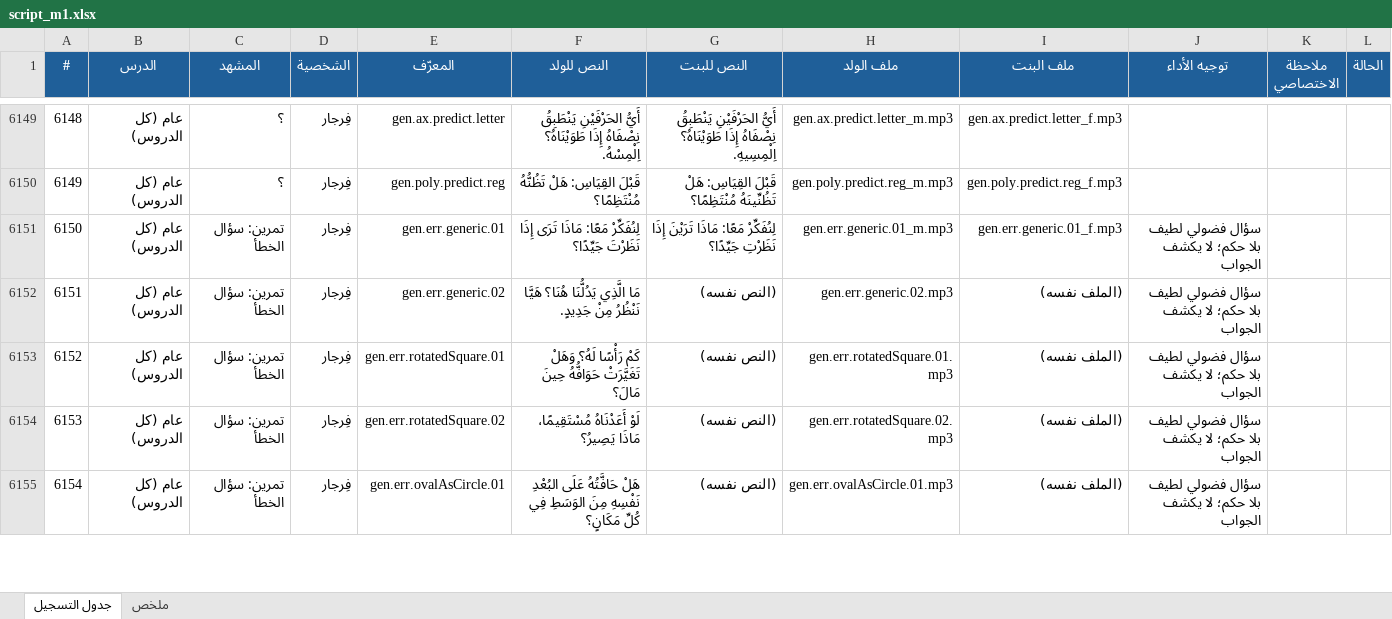
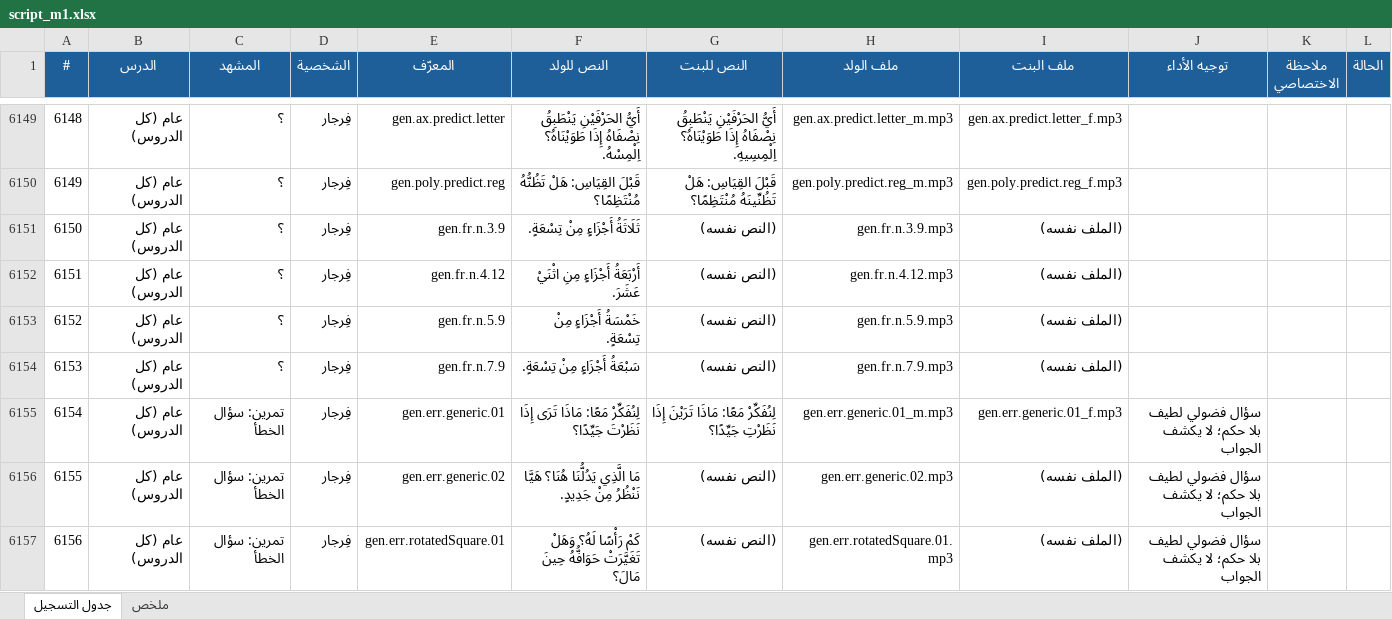
Before and after one commit to waha-math/waha-math, an Excel workbook: dist/script_m1.xlsx, sheet جدول التسجيل, drawn as a sheet; only a part is shown, gaps mark what is left out; the shorter side is filled out with more unchanged rows; values as stored, in another font and other column widths than the file's, no borders; addresses are those after the commit; the diff names each change by its address in the sheet, - before the commit and + after, or states it on an @@ line.

```diff
--- a/dist/script_m1.xlsx (sheet جدول التسجيل)
+++ b/dist/script_m1.xlsx (sheet جدول التسجيل)
+row 6151: 6150 | عام (كل الدروس) | ؟ | فِرجار | gen.fr.n.3.9 | ثَلَاثَةُ أَجْزَاءٍ مِنْ تِسْعَةٍ. | (النص نفسه) | gen.fr.n.3.9.mp3 | (الملف نفسه)
+row 6152: 6151 | عام (كل الدروس) | ؟ | فِرجار | gen.fr.n.4.12 | أَرْبَعَةُ أَجْزَاءٍ مِنِ اثْنَيْ عَشَرَ. | (النص نفسه) | gen.fr.n.4.12.mp3 | (الملف نفسه)
+row 6153: 6152 | عام (كل الدروس) | ؟ | فِرجار | gen.fr.n.5.9 | خَمْسَةُ أَجْزَاءٍ مِنْ تِسْعَةٍ. | (النص نفسه) | gen.fr.n.5.9.mp3 | (الملف نفسه)
+row 6154: 6153 | عام (كل الدروس) | ؟ | فِرجار | gen.fr.n.7.9 | سَبْعَةُ أَجْزَاءٍ مِنْ تِسْعَةٍ. | (النص نفسه) | gen.fr.n.7.9.mp3 | (الملف نفسه)
@@ column A (#) renumbered from row 6155 down @@
```
Also changed, not shown: sheet ملخص, 13 other files.
